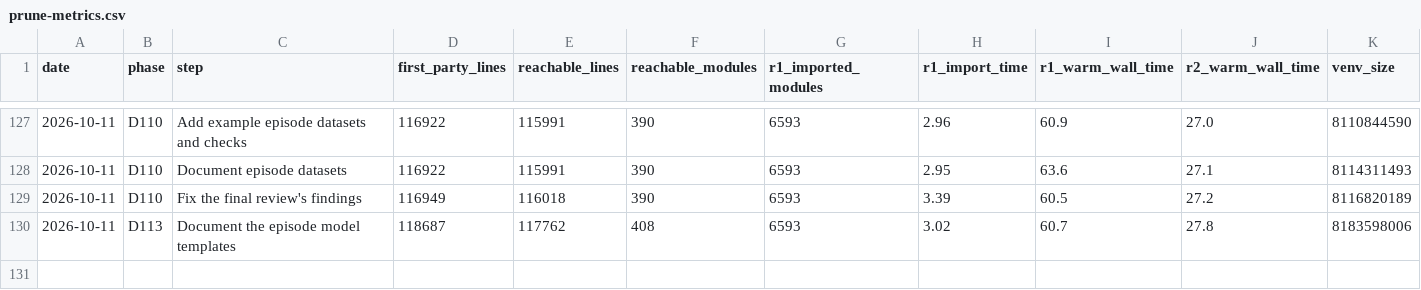
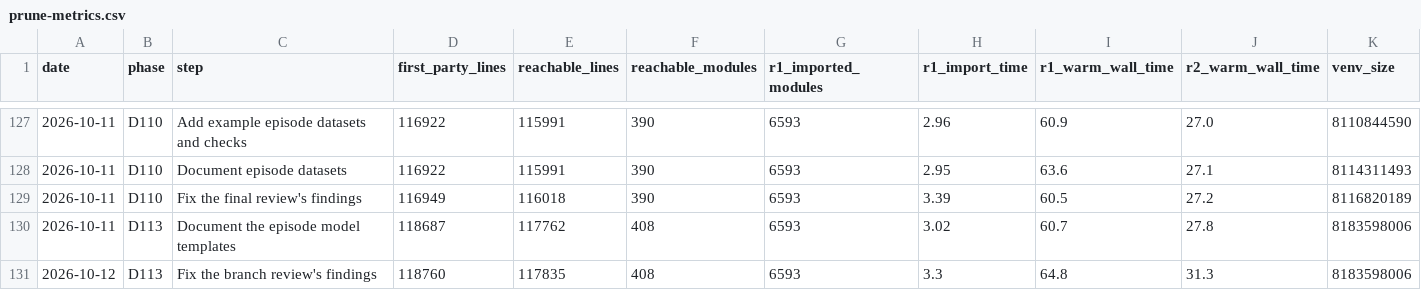
Before and after one commit to jasgcode/Poorin, a CSV file: docs/poorin/prune-metrics.csv, drawn as a sheet; only a part is shown, gaps mark what is left out.

Commit message:
[poorin] Record metrics after the episode template review fixes

```diff
--- a/docs/poorin/prune-metrics.csv
+++ b/docs/poorin/prune-metrics.csv
@@ -130 +130,2 @@ date,phase,step,first_party_lines,reachable_lines,reachable_modules,r1_imported_
 2026-10-11,D113,Document the episode model templates,118687,117762,408,6593,3.02,60.7,27.8,8183598006
+2026-10-12,D113,Fix the branch review's findings,118760,117835,408,6593,3.3,64.8,31.3,8183598006
```
